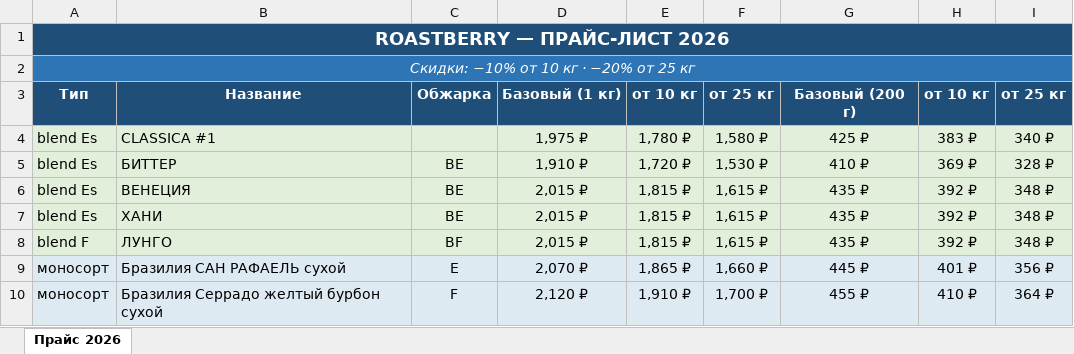
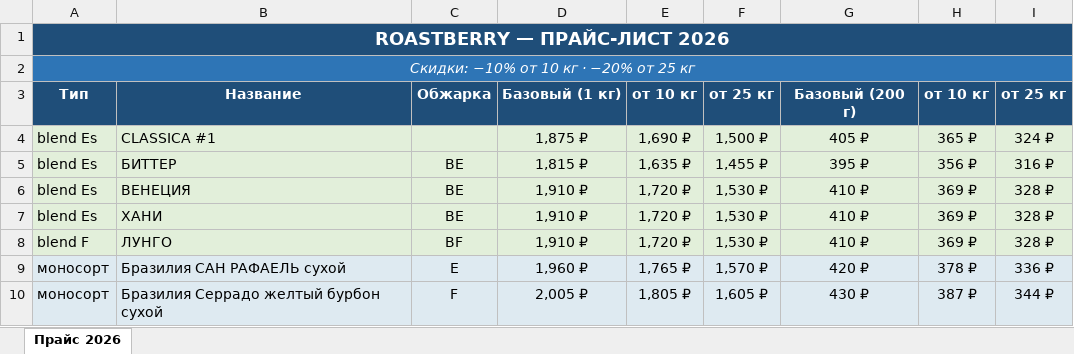
Before and after one commit to dimt1983/TG-BOT, an Excel workbook: tma_static/data/Roastberry_Прайс_2026.xlsx, sheet Прайс 2026, drawn as a sheet; only a part is shown; values as stored, in another font and other column widths than the file's, no borders; the diff covers the shown part only; the diff names each change by its address in the sheet, - before the commit and + after, or states it on an @@ line.

```diff
--- a/tma_static/data/Roastberry_Прайс_2026.xlsx (sheet Прайс 2026)
+++ b/tma_static/data/Roastberry_Прайс_2026.xlsx (sheet Прайс 2026)
-D4: 1,975 ₽
+D4: 1,875 ₽
-E4: 1,780 ₽
+E4: 1,690 ₽
-F4: 1,580 ₽
+F4: 1,500 ₽
-G4: 425 ₽
+G4: 405 ₽
-H4: 383 ₽
+H4: 365 ₽
-I4: 340 ₽
+I4: 324 ₽
-D5: 1,910 ₽
+D5: 1,815 ₽
-E5: 1,720 ₽
+E5: 1,635 ₽
-F5: 1,530 ₽
+F5: 1,455 ₽
-G5: 410 ₽
+G5: 395 ₽
-H5: 369 ₽
+H5: 356 ₽
-I5: 328 ₽
+I5: 316 ₽
-D6:D8: 2,015 ₽
+D6:D8: 1,910 ₽
-E6:E8: 1,815 ₽
+E6:E8: 1,720 ₽
-F6:F8: 1,615 ₽
+F6:F8: 1,530 ₽
-G6:G8: 435 ₽
+G6:G8: 410 ₽
-H6:H8: 392 ₽
+H6:H8: 369 ₽
-I6:I8: 348 ₽
+I6:I8: 328 ₽
-D9: 2,070 ₽
+D9: 1,960 ₽
-E9: 1,865 ₽
+E9: 1,765 ₽
-F9: 1,660 ₽
+F9: 1,570 ₽
-G9: 445 ₽
+G9: 420 ₽
-H9: 401 ₽
+H9: 378 ₽
-I9: 356 ₽
+I9: 336 ₽
-D10: 2,120 ₽
+D10: 2,005 ₽
-E10: 1,910 ₽
+E10: 1,805 ₽
-F10: 1,700 ₽
+F10: 1,605 ₽
-G10: 455 ₽
+G10: 430 ₽
-H10: 410 ₽
+H10: 387 ₽
-I10: 364 ₽
+I10: 344 ₽
```
Also changed, not shown: 258 edited cells and cell formats elsewhere in this sheet, 1 other file.
